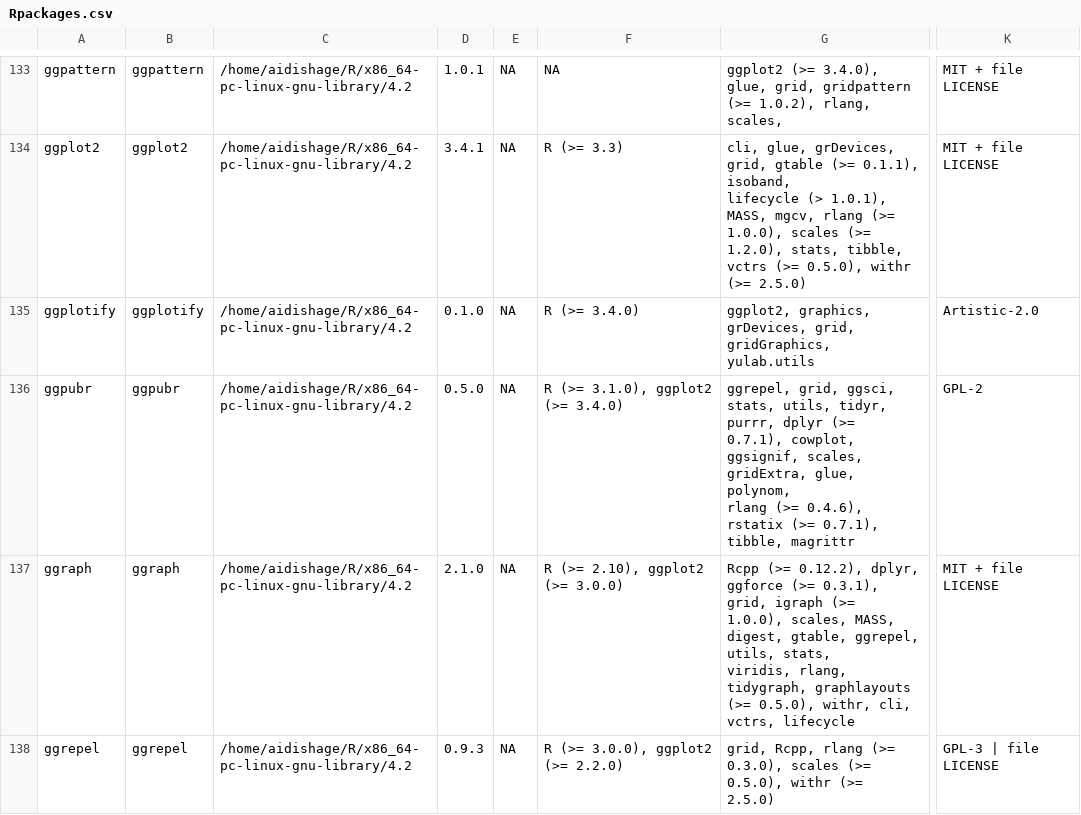
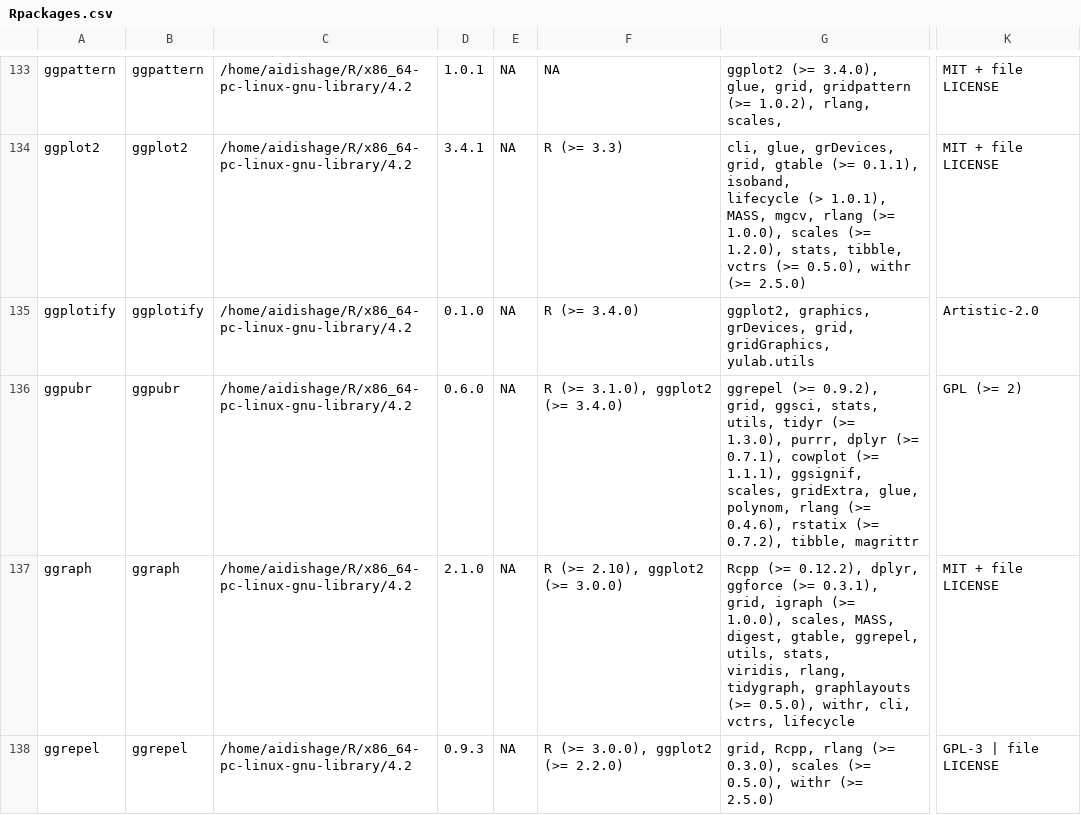
Before and after one commit to Song921012/myenv, a CSV file: Rpackages.csv, drawn as a sheet; only a part is shown, gaps mark what is left out; ↵ is a line break in a cell; the diff names each change by its address in the sheet, - before the commit and + after, or states it on an @@ line.

```diff
--- a/Rpackages.csv
+++ b/Rpackages.csv
-D136: 0.5.0
+D136: 0.6.0
-G136: ggrepel, grid, ggsci, stats, utils, tidyr, purrr, dplyr (>= ↵ 0.7.1), cowplot, ggsignif, scales, gridExtra, glue, polynom, ↵ rlang (>= 0.4.6), rstatix (>= 0.7.1), tibble, magrittr
+G136: ggrepel (>= 0.9.2), grid, ggsci, stats, utils, tidyr (>= ↵ 1.3.0), purrr, dplyr (>= 0.7.1), cowplot (>= 1.1.1), ggsignif, ↵ scales, gridExtra, glue, polynom, rlang (>= 0.4.6), rstatix (>= ↵ 0.7.2), tibble, magrittr
-K136: GPL-2
+K136: GPL (>= 2)
```
Also changed, not shown: 3 other files.
